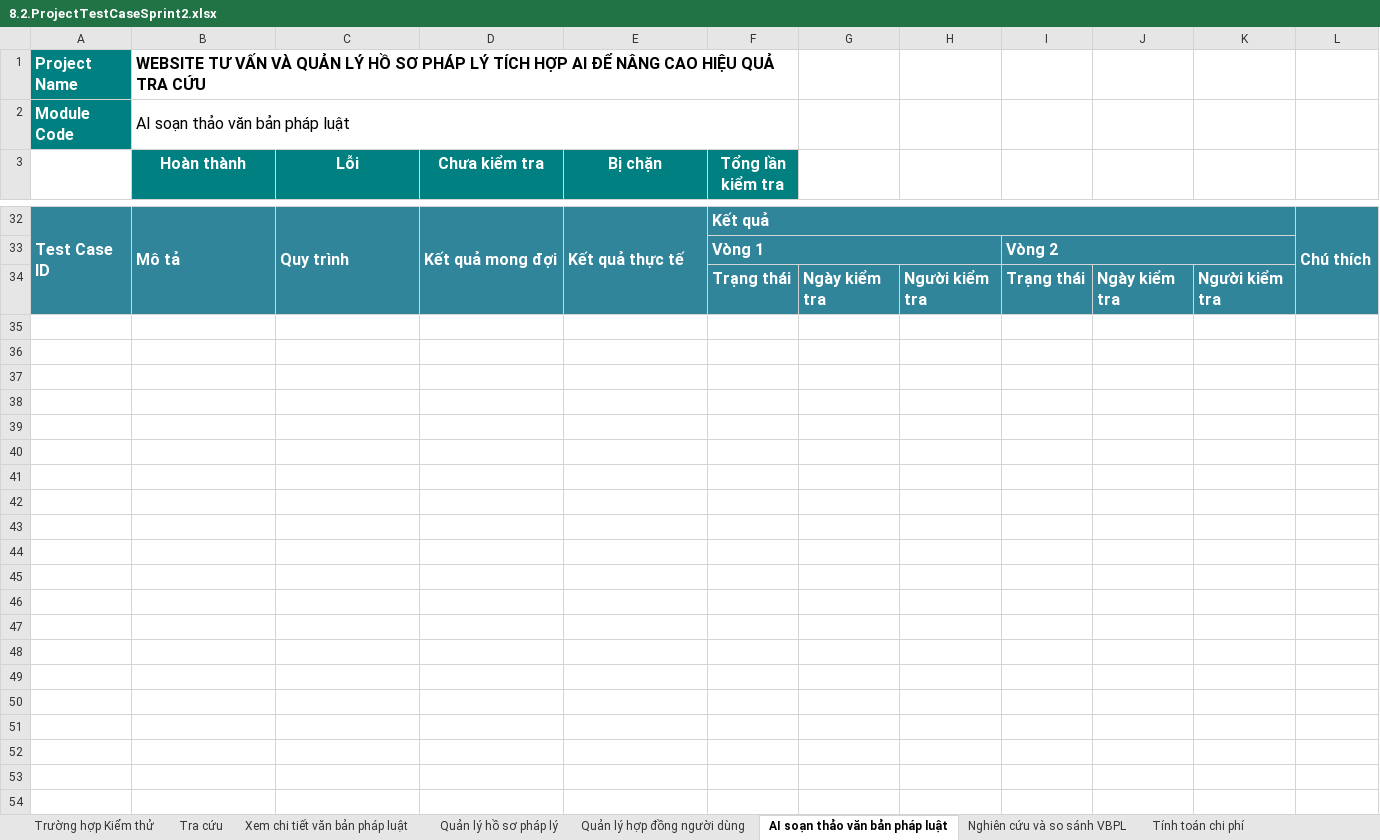
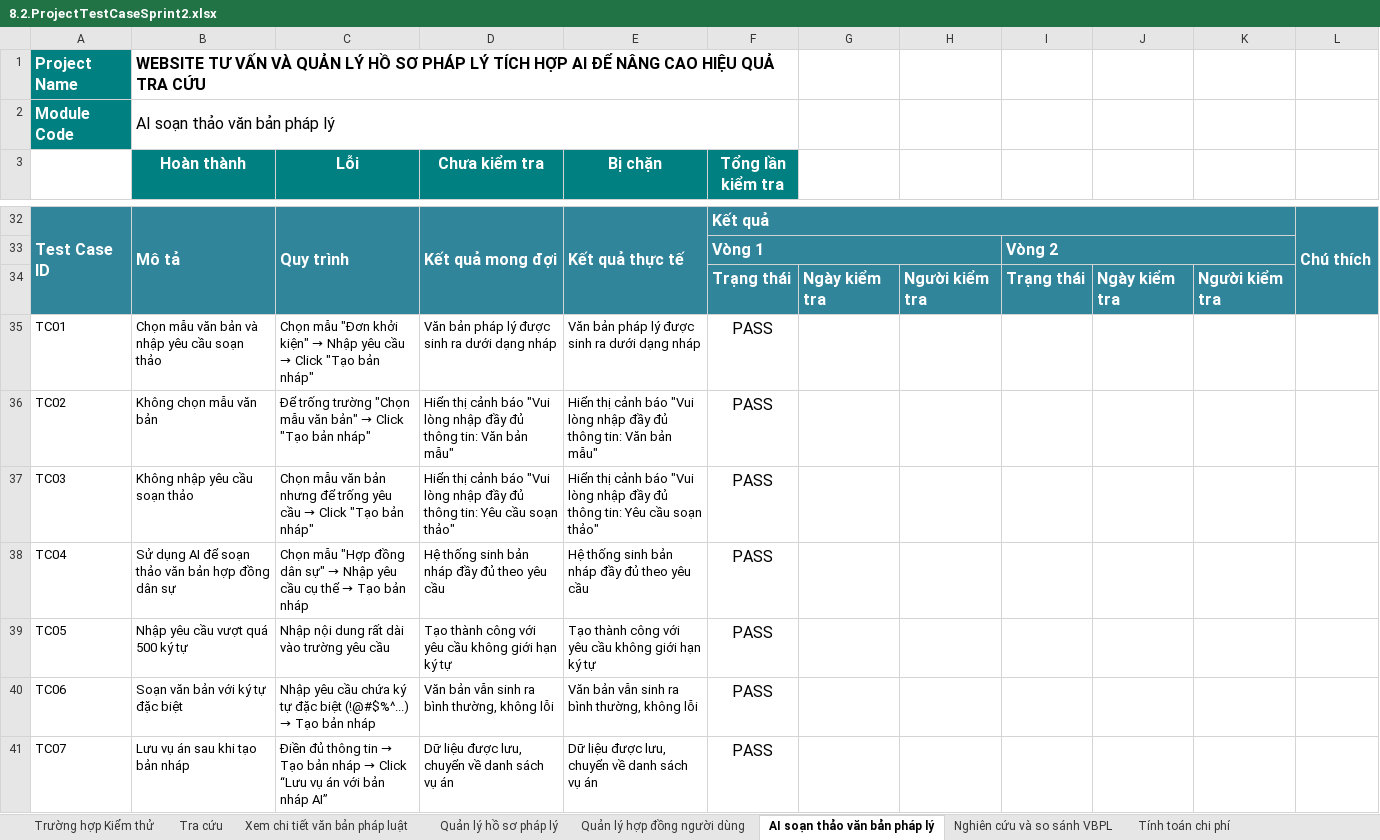
Before and after one commit to Khoa-CNTT/WTVVQLHS1995, an Excel workbook: Documents/8.2.ProjectTestCaseSprint2.xlsx, sheet AI soạn thảo văn bản pháp lý, drawn as a sheet; only a part is shown, gaps mark what is left out; values as stored, in another font and other column widths than the file's, no borders; charts and pictures not drawn; the diff covers the shown part only; the diff names each change by its address in the sheet, - before the commit and + after, or states it on an @@ line.

Commit message:
Update 8.2.ProjectTestCaseSprint2.xlsx

```diff
--- a/Documents/8.2.ProjectTestCaseSprint2.xlsx (sheet AI soạn thảo văn bản pháp lý)
+++ b/Documents/8.2.ProjectTestCaseSprint2.xlsx (sheet AI soạn thảo văn bản pháp lý)
-sheet tab: AI soạn thảo văn bản pháp luật
+sheet tab: AI soạn thảo văn bản pháp lý
-B2 (Hoàn thành): AI soạn thảo văn bản pháp luật
+B2 (Hoàn thành): AI soạn thảo văn bản pháp lý
+row 35: TC01 | Chọn mẫu văn bản và nhập yêu cầu soạn thảo | Chọn mẫu "Đơn khởi kiện" → Nhập yêu cầu → Click "Tạo bản nháp" | Văn bản pháp lý được sinh ra dưới dạng nháp | Văn bản pháp lý được sinh ra dưới dạng nháp | PASS
+row 36: TC02 | Không chọn mẫu văn bản | Để trống trường "Chọn mẫu văn bản" → Click "Tạo bản nháp" | Hiển thị cảnh báo "Vui lòng nhập đầy đủ thông tin: Văn bản mẫu" | Hiển thị cảnh báo "Vui lòng nhập đầy đủ thông tin: Văn bản mẫu" | PASS
+row 37: TC03 | Không nhập yêu cầu soạn thảo | Chọn mẫu văn bản nhưng để trống yêu cầu → Click "Tạo bản nháp" | Hiển thị cảnh báo "Vui lòng nhập đầy đủ thông tin: Yêu cầu soạn thảo" | Hiển thị cảnh báo "Vui lòng nhập đầy đủ thông tin: Yêu cầu soạn thảo" | PASS
+row 38: TC04 | Sử dụng AI để soạn thảo văn bản hợp đồng dân sự | Chọn mẫu "Hợp đồng dân sự" → Nhập yêu cầu cụ thể → Tạo bản nháp | Hệ thống sinh bản nháp đầy đủ theo yêu cầu | Hệ thống sinh bản nháp đầy đủ theo yêu cầu | PASS
+row 39: TC05 | Nhập yêu cầu vượt quá 500 ký tự | Nhập nội dung rất dài vào trường yêu cầu | Tạo thành công với yêu cầu không giới hạn ký tự | Tạo thành công với yêu cầu không giới hạn ký tự | PASS
+row 40: TC06 | Soạn văn bản với ký tự đặc biệt | Nhập yêu cầu chứa ký tự đặc biệt (!@#$%^...) → Tạo bản nháp | Văn bản vẫn sinh ra bình thường, không lỗi | Văn bản vẫn sinh ra bình thường, không lỗi | PASS
+row 41: TC07 | Lưu vụ án sau khi tạo bản nháp | Điền đủ thông tin → Tạo bản nháp → Click “Lưu vụ án với bản nháp AI” | Dữ liệu được lưu, chuyển về danh sách vụ án | Dữ liệu được lưu, chuyển về danh sách vụ án | PASS
```
Also changed, not shown: 7 added rows and 2 edited cells elsewhere in this sheet, sheet Thanh toán dịch vụ, sheet Trường hợp Kiểm thử, charts or pictures.
